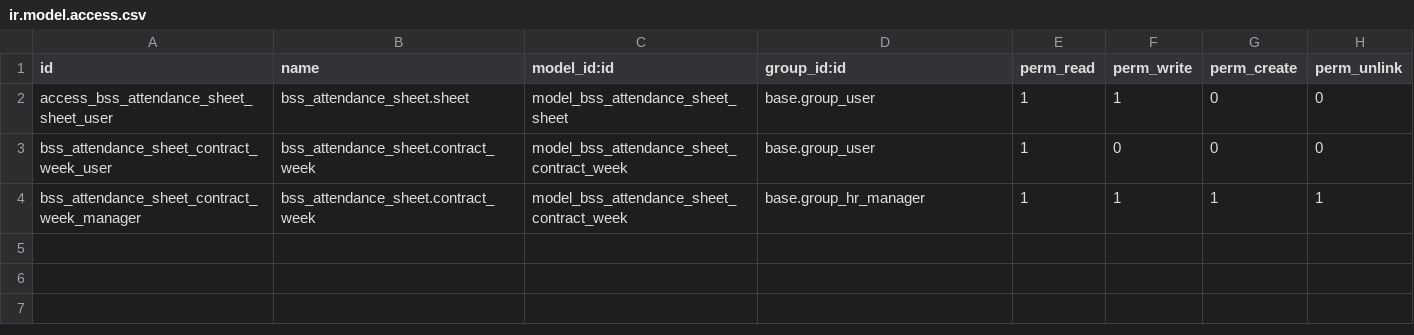
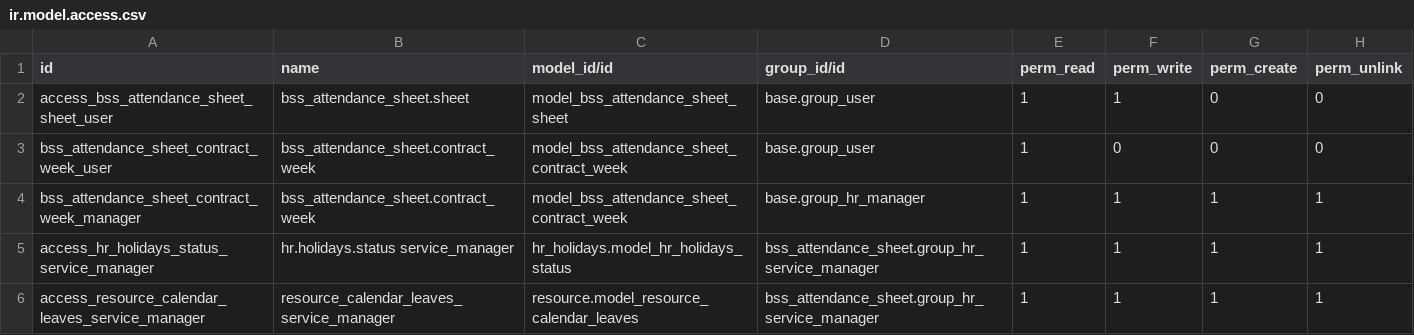
Before and after one commit to bluestar-solutions/openerp-bss-jira-addons, a CSV file: bss_attendance_sheet/security/ir.model.access.csv, drawn as a sheet; the diff names each change by its address in the sheet, - before the commit and + after, or states it on an @@ line.

Commit message:
Authorize service manager to validate holidays

```diff
--- a/bss_attendance_sheet/security/ir.model.access.csv
+++ b/bss_attendance_sheet/security/ir.model.access.csv
-C1: model_id:id
+C1: model_id/id
-D1: group_id:id
+D1: group_id/id
+row 5: access_hr_holidays_status_service_manager | hr.holidays.status service_manager | hr_holidays.model_hr_holidays_status | bss_attendance_sheet.group_hr_service_manager | 1 | 1 | 1 | 1
+row 6: access_resource_calendar_leaves_service_manager | resource_calendar_leaves_service_manager | resource.model_resource_calendar_leaves | bss_attendance_sheet.group_hr_service_manager | 1 | 1 | 1 | 1
```
Also changed, not shown: 3 other files.
